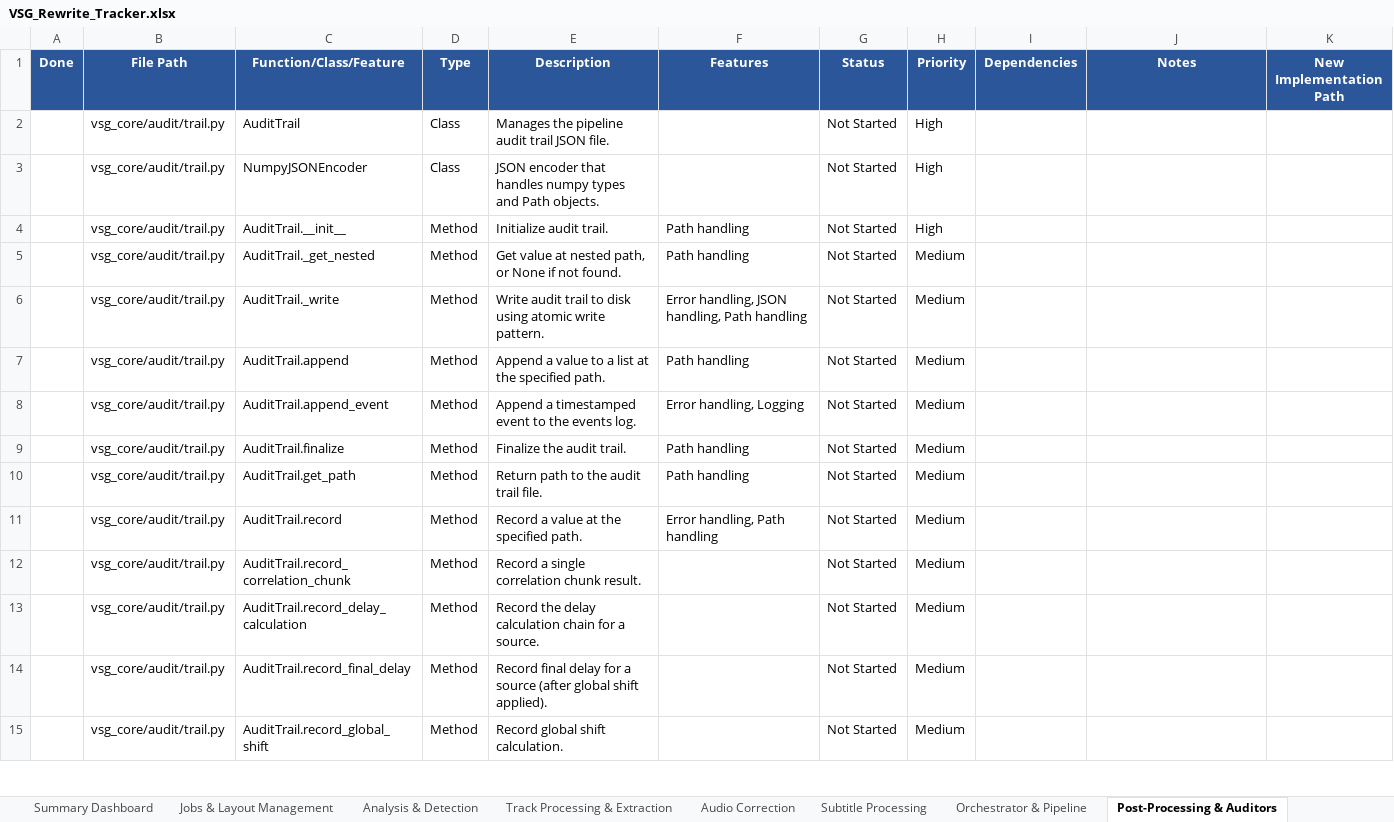
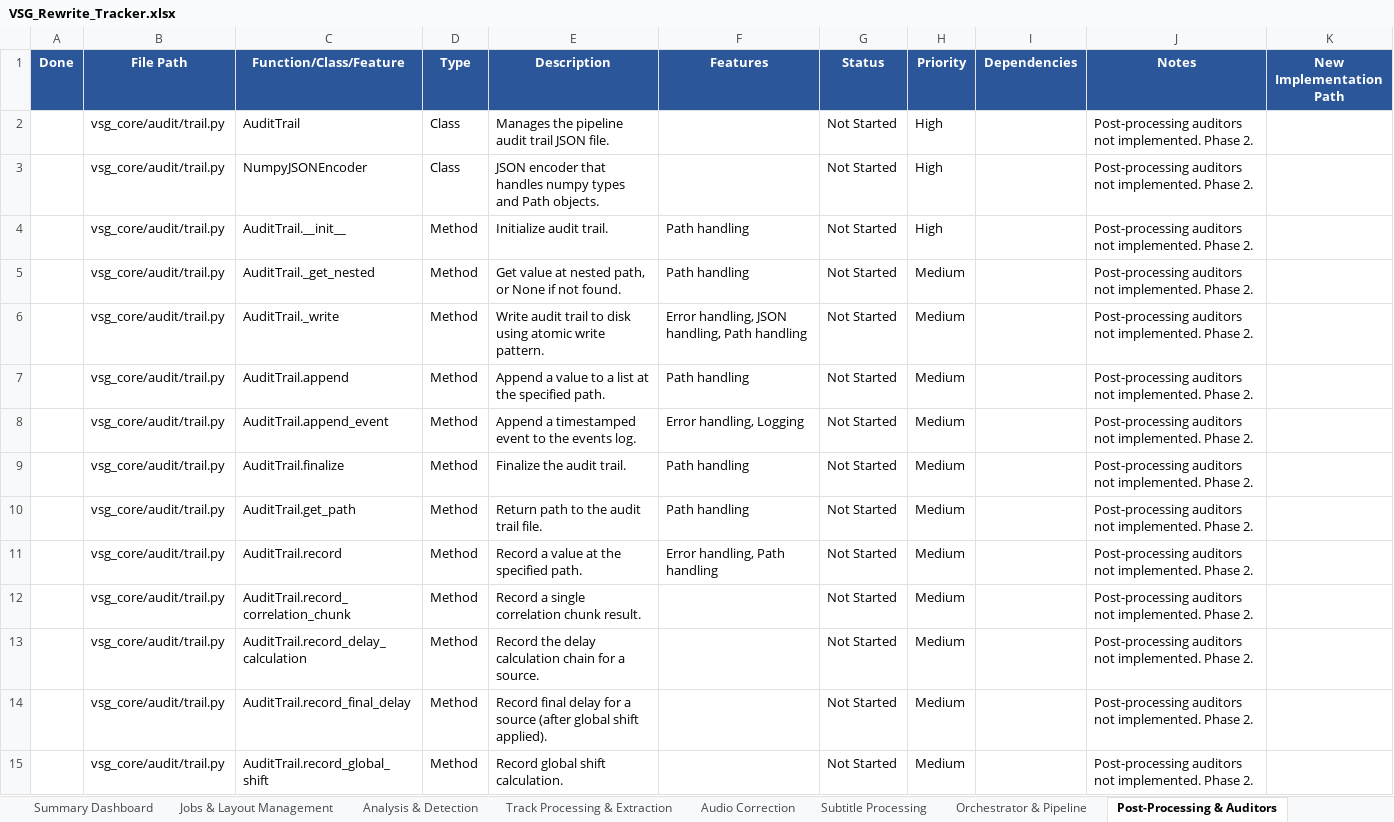
Before and after one commit to wingedonezero/Video-Sync-GUI, an Excel workbook: VSG_Rewrite_Tracker.xlsx, sheet Post-Processing & Auditors, drawn as a sheet; only a part is shown; values as stored, in another font and other column widths than the file's, no borders; conditional formats not drawn; the diff covers the shown part only; the diff names each change by its address in the sheet, - before the commit and + after, or states it on an @@ line.

```diff
--- a/VSG_Rewrite_Tracker.xlsx (sheet Post-Processing & Auditors)
+++ b/VSG_Rewrite_Tracker.xlsx (sheet Post-Processing & Auditors)
-J2:J15 (Notes): (empty)
+J2:J15 (Notes): Post-processing auditors not implemented. Phase 2.
```
Also changed, not shown: 86 edited cells elsewhere in this sheet, sheet Subtitle Processing, sheet Dialogs, sheet Config, Models & Utilities, sheet Orchestrator & Pipeline, sheet Jobs & Layout Management, sheet Summary Dashboard, 3 more sheets.
